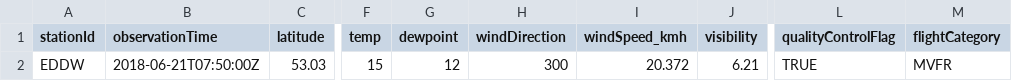
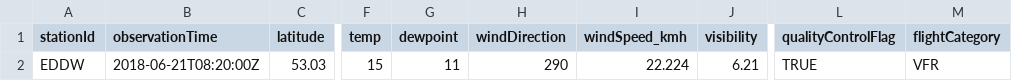
Before and after one commit to geos4s/18S856162, a CSV file: sgroup04/EDDW.csv, drawn as a sheet; only a part is shown, gaps mark what is left out; the diff names each change by its address in the sheet, - before the commit and + after, or states it on an @@ line.

Commit message:
Add sgroup04/EDDW.csv

```diff
--- a/sgroup04/EDDW.csv
+++ b/sgroup04/EDDW.csv
-B2 (observationTime): 2018-06-21T07:50:00Z
+B2 (observationTime): 2018-06-21T08:20:00Z
-G2 (dewpoint): 12
+G2 (dewpoint): 11
-H2 (windDirection): 300
+H2 (windDirection): 290
-I2 (windSpeed_kmh): 20.372
+I2 (windSpeed_kmh): 22.224
-M2 (flightCategory): MVFR
+M2 (flightCategory): VFR
```
